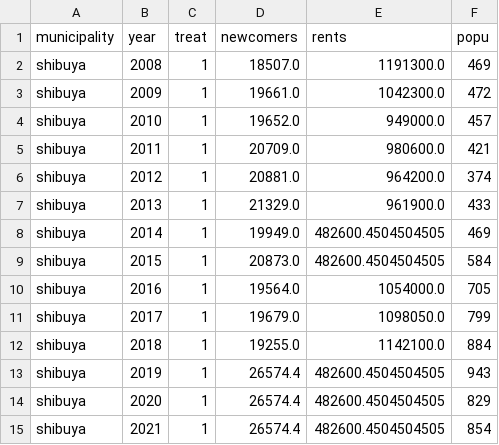
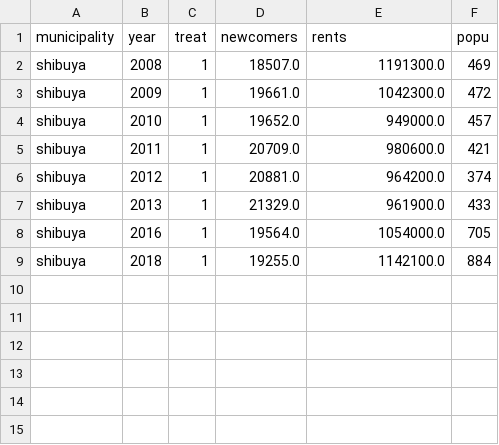
Before and after one commit to Chisato100/COE_assignment_Chisato_Maezawa, a CSV file: data/data_filtered_by_observation.csv, drawn as a sheet.

```diff
--- a/data/data_filtered_by_observation.csv
+++ b/data/data_filtered_by_observation.csv
@@ -7,9 +7,3 @@ shibuya,2012,1,20881.0,964200.0,374
 shibuya,2013,1,21329.0,961900.0,433
-shibuya,2014,1,19949.0,482600.4504504505,469
-shibuya,2015,1,20873.0,482600.4504504505,584
 shibuya,2016,1,19564.0,1054000.0,705
-shibuya,2017,1,19679.0,1098050.0,799
 shibuya,2018,1,19255.0,1142100.0,884
-shibuya,2019,1,26574.4,482600.4504504505,943
-shibuya,2020,1,26574.4,482600.4504504505,829
-shibuya,2021,1,26574.4,482600.4504504505,854
```
Also changed, not shown: data/data_filtered_by_variables.csv, 4 other files.
